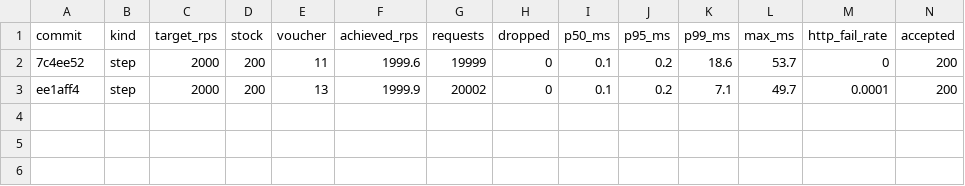
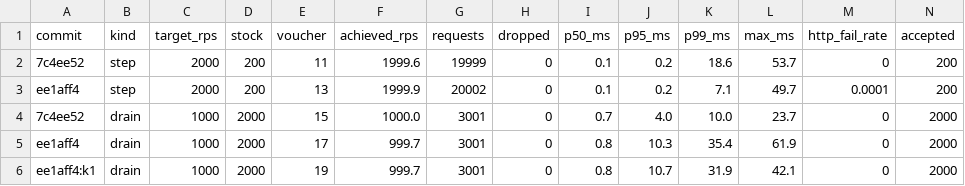
Before and after one commit to qiyu-lu/local-deals-service, a CSV file: benchmark/v2/m5/20260920-165559-m5-smoke/summary.csv, drawn as a sheet; only a part is shown; rows hold the shown columns only; the diff names each change by its address in the sheet, - before the commit and + after, or states it on an @@ line.

```diff
--- a/benchmark/v2/m5/20260920-165559-m5-smoke/summary.csv
+++ b/benchmark/v2/m5/20260920-165559-m5-smoke/summary.csv
+row 4: 7c4ee52 | drain | 1000 | 2000 | 15 | 1000.0 | 3001 | 0 | 0.7 | 4.0 | 10.0 | 23.7 | 0 | 2000
+row 5: ee1aff4 | drain | 1000 | 2000 | 17 | 999.7 | 3001 | 0 | 0.8 | 10.3 | 35.4 | 61.9 | 0 | 2000
+row 6: ee1aff4:k1 | drain | 1000 | 2000 | 19 | 999.7 | 3001 | 0 | 0.8 | 10.7 | 31.9 | 42.1 | 0 | 2000
```
Also changed, not shown: 9 other files.
